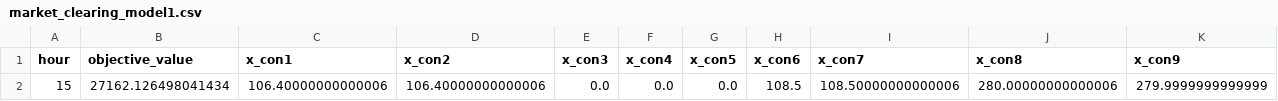
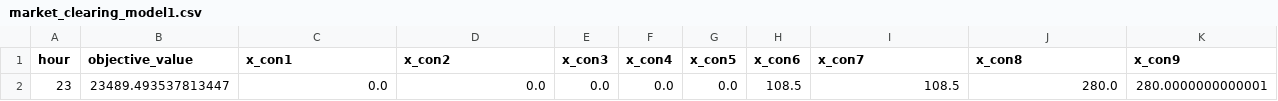
Before and after one commit to Max-f123/Renewables_in_Electricity_Markets, a CSV file: Task 1/results/market_clearing_model1.csv, drawn as a sheet; only a part is shown; removed rows and columns are numbered as before the commit, all else as after; rows hold the shown columns only; the diff names each change by its address in the sheet, - before the commit and + after, or states it on an @@ line.

```diff
--- a/Task 1/results/market_clearing_model1.csv
+++ b/Task 1/results/market_clearing_model1.csv
-row 2: 15 | 27162.126498041434 | 106.40000000000006 | 106.40000000000006 | 0.0 | 0.0 | 0.0 | 108.5 | 108.50000000000006 | 280.00000000000006 | 279.9999999999999
+row 2: 23 | 23489.493537813447 | 0.0 | 0.0 | 0.0 | 0.0 | 0.0 | 108.5 | 108.5 | 280.0 | 280.0000000000001
```
Also changed, not shown: Task 1/results/optimization_results_demand.csv, Task 1/results/optimization_results_generation.csv, 18 other files.
